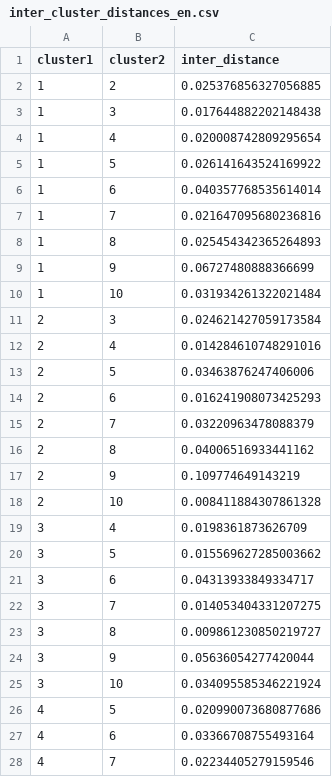
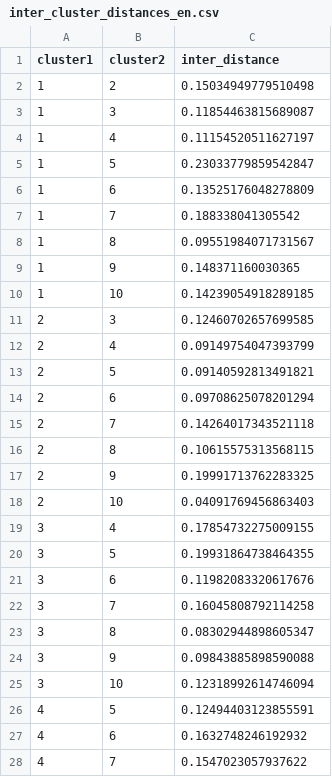
Before and after one commit to vminvsky/semantic-accents, a CSV file: results/Meta-Llama-3-1-70B-Instruct-htzs/en/custom/inter_cluster_distances_en.csv, drawn as a sheet; only a part is shown; the diff covers the shown part only.

```diff
--- a/results/Meta-Llama-3-1-70B-Instruct-htzs/en/custom/inter_cluster_distances_en.csv
+++ b/results/Meta-Llama-3-1-70B-Instruct-htzs/en/custom/inter_cluster_distances_en.csv
@@ -1,28 +1,28 @@
 cluster1,cluster2,inter_distance
-1,2,0.025376856327056885
-1,3,0.017644882202148438
-1,4,0.020008742809295654
-1,5,0.026141643524169922
-1,6,0.040357768535614014
-1,7,0.021647095680236816
-1,8,0.025454342365264893
-1,9,0.06727480888366699
-1,10,0.031934261322021484
-2,3,0.024621427059173584
-2,4,0.014284610748291016
-2,5,0.03463876247406006
-2,6,0.016241908073425293
-2,7,0.03220963478088379
-2,8,0.04006516933441162
-2,9,0.109774649143219
-2,10,0.008411884307861328
-3,4,0.0198361873626709
-3,5,0.015569627285003662
-3,6,0.04313933849334717
-3,7,0.014053404331207275
-3,8,0.009861230850219727
-3,9,0.05636054277420044
-3,10,0.034095585346221924
-4,5,0.020990073680877686
-4,6,0.03366708755493164
-4,7,0.02234405279159546
+1,2,0.15034949779510498
+1,3,0.11854463815689087
+1,4,0.11154520511627197
+1,5,0.23033779859542847
+1,6,0.13525176048278809
+1,7,0.188338041305542
+1,8,0.09551984071731567
+1,9,0.148371160030365
+1,10,0.14239054918289185
+2,3,0.12460702657699585
+2,4,0.09149754047393799
+2,5,0.09140592813491821
+2,6,0.09708625078201294
+2,7,0.14264017343521118
+2,8,0.10615575313568115
+2,9,0.19991713762283325
+2,10,0.04091769456863403
+3,4,0.17854732275009155
+3,5,0.19931864738464355
+3,6,0.11982083320617676
+3,7,0.16045808792114258
+3,8,0.08302944898605347
+3,9,0.09843885898590088
+3,10,0.12318992614746094
+4,5,0.12494403123855591
+4,6,0.1632748246192932
+4,7,0.1547023057937622
```
Also changed, not shown: 18 edited cells elsewhere in this file, results/Meta-Llama-3-1-70B-Instruct-htzs/de/custom/inter_cluster_distances_de.csv, 4 other files.
